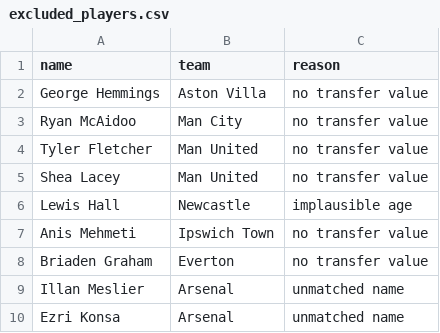
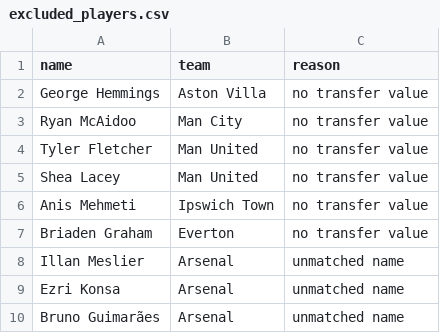
Before and after one commit to allenb34/pl-transfer-value-predictor, a CSV file: data/processed/excluded_players.csv, drawn as a sheet; only a part is shown; the shorter side is filled out with more unchanged rows.

```diff
--- a/data/processed/excluded_players.csv
+++ b/data/processed/excluded_players.csv
@@ -5,3 +5,2 @@ Tyler Fletcher,Man United,no transfer value
 Shea Lacey,Man United,no transfer value
-Lewis Hall,Newcastle,implausible age
 Anis Mehmeti,Ipswich Town,no transfer value
```
Also changed, not shown: data/processed/player_dataset.csv, 4 other files.
